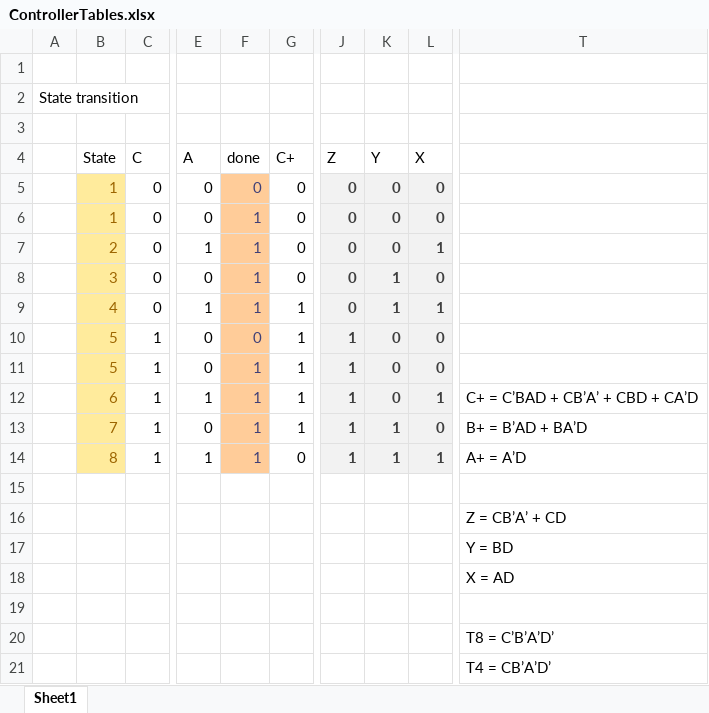
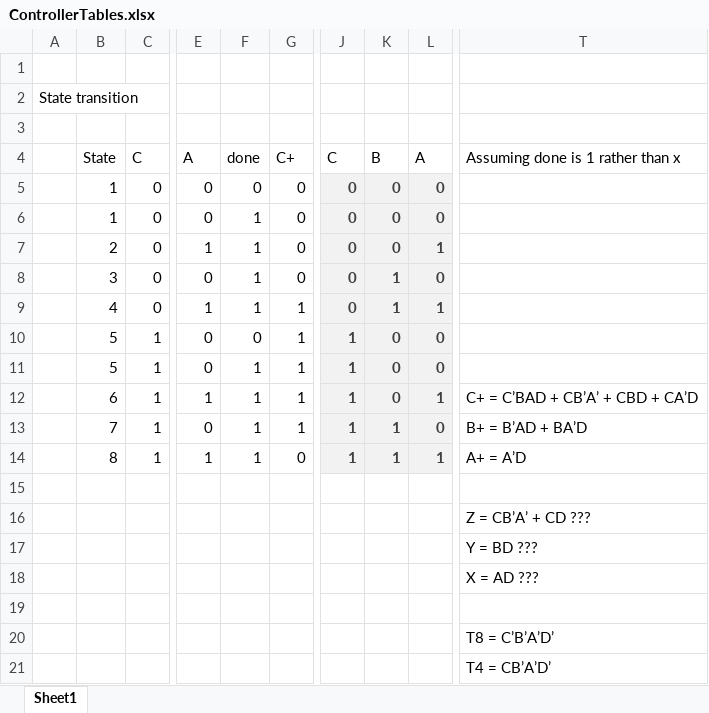
Before and after one commit to PythonHito/Summutive, an Excel workbook: ControllerTables.xlsx, sheet Sheet1, drawn as a sheet; only a part is shown, gaps mark what is left out; values as stored, in another font and other column widths than the file's, no borders; the diff names each change by its address in the sheet, - before the commit and + after, or states it on an @@ line.

```diff
--- a/ControllerTables.xlsx (sheet Sheet1)
+++ b/ControllerTables.xlsx (sheet Sheet1)
-J4: Z
+J4: C
-K4: Y
+K4: B
-L4: X
+L4: A
-T4: (empty)
+T4: Assuming done is 1 rather than x
@@ B5:B14 fill: #FFEB9C → none, text colour: #9C6500 → black @@
@@ F5:F14 fill: #FFCC99 → none, text colour: #3F3F76 → black @@
-T16: Z = CB’A’ + CD
+T16: Z = CB’A’ + CD ???
-T17: Y = BD
+T17: Y = BD ???
-T18: X = AD
+T18: X = AD ???
```
Also changed, not shown: 6 other files.
